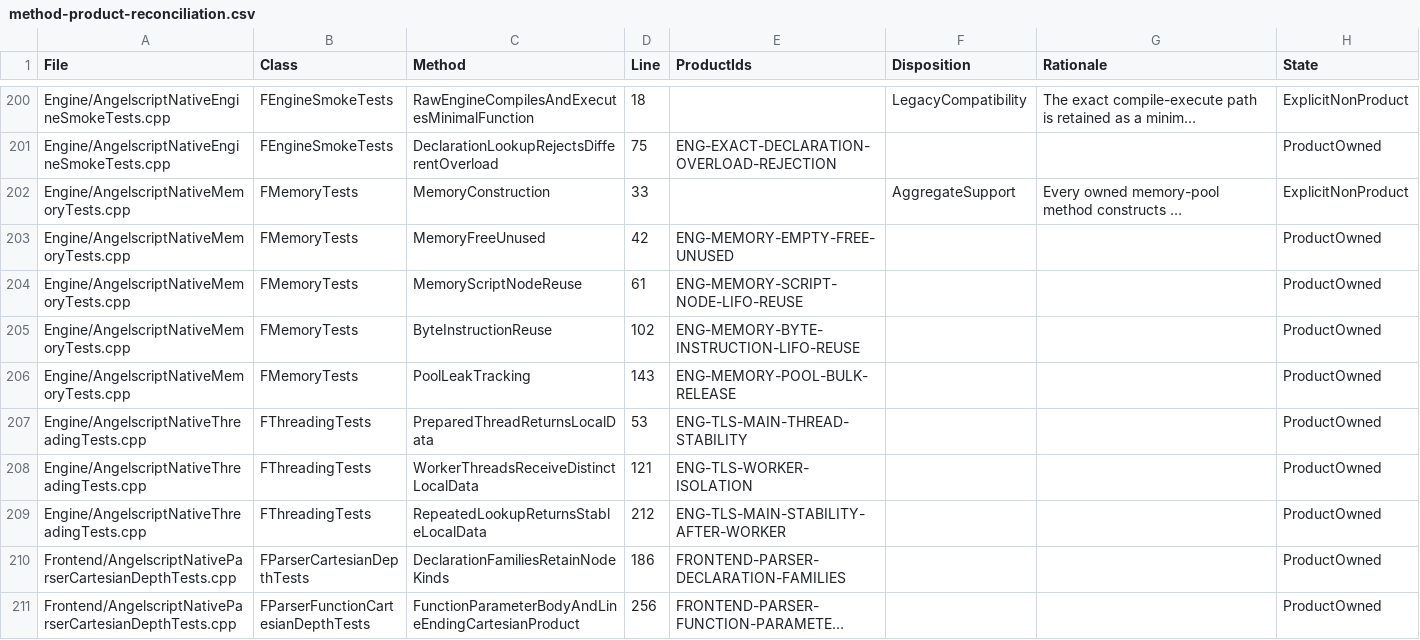
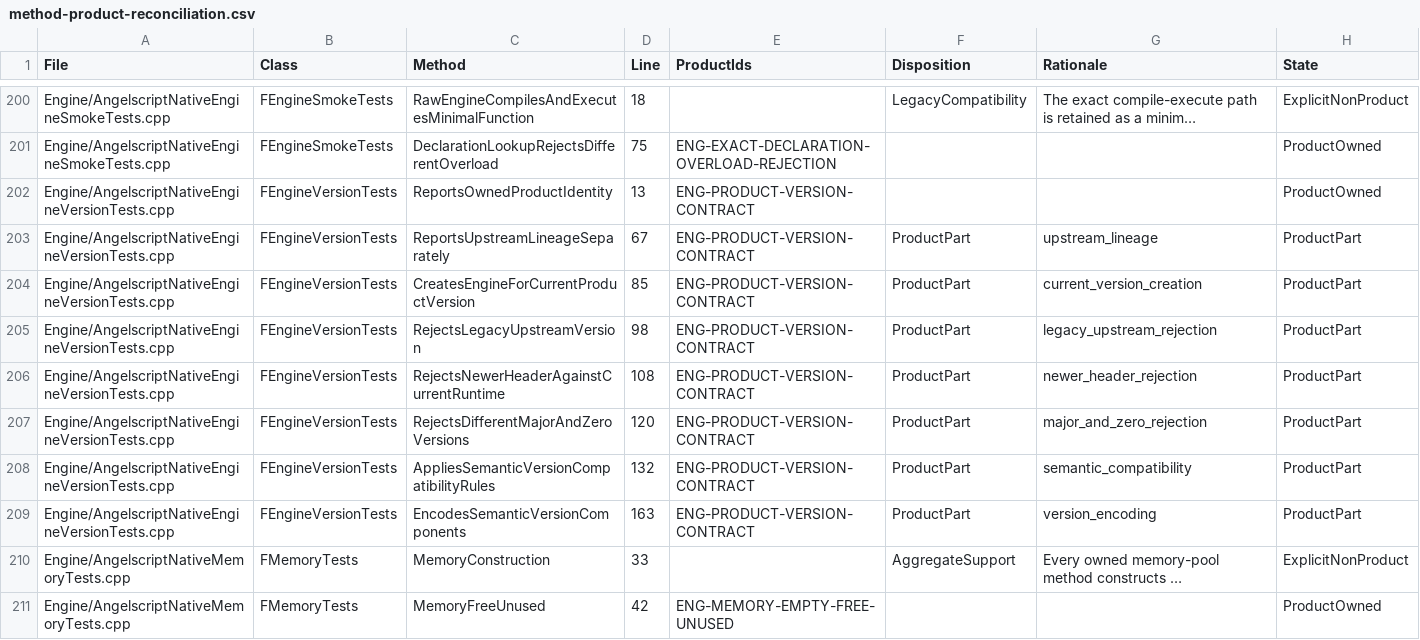
Before and after one commit to TDGameStudio/AngelscriptProject, a CSV file: openspec/changes/test-as-native-sdk-comprehensive-coverage/audits/method-product-reconciliation.csv, drawn as a sheet; only a part is shown, gaps mark what is left out; the shorter side is filled out with more unchanged rows; long unchanged cells end in …; the diff names each change by its address in the sheet, - before the commit and + after, or states it on an @@ line.

Commit message:
[AngelScriptSDK] Test: refresh product version audit records

```diff
--- a/openspec/changes/test-as-native-sdk-comprehensive-coverage/audits/method-product-reconciliation.csv
+++ b/openspec/changes/test-as-native-sdk-comprehensive-coverage/audits/method-product-reconciliation.csv
+row 202: Engine/AngelscriptNativeEngineVersionTests.cpp | FEngineVersionTests | ReportsOwnedProductIdentity | 13 | ENG-PRODUCT-VERSION-CONTRACT |  |  | ProductOwned
+row 203: Engine/AngelscriptNativeEngineVersionTests.cpp | FEngineVersionTests | ReportsUpstreamLineageSeparately | 67 | ENG-PRODUCT-VERSION-CONTRACT | ProductPart | upstream_lineage | ProductPart
+row 204: Engine/AngelscriptNativeEngineVersionTests.cpp | FEngineVersionTests | CreatesEngineForCurrentProductVersion | 85 | ENG-PRODUCT-VERSION-CONTRACT | ProductPart | current_version_creation | ProductPart
+row 205: Engine/AngelscriptNativeEngineVersionTests.cpp | FEngineVersionTests | RejectsLegacyUpstreamVersion | 98 | ENG-PRODUCT-VERSION-CONTRACT | ProductPart | legacy_upstream_rejection | ProductPart
+row 206: Engine/AngelscriptNativeEngineVersionTests.cpp | FEngineVersionTests | RejectsNewerHeaderAgainstCurrentRuntime | 108 | ENG-PRODUCT-VERSION-CONTRACT | ProductPart | newer_header_rejection | ProductPart
+row 207: Engine/AngelscriptNativeEngineVersionTests.cpp | FEngineVersionTests | RejectsDifferentMajorAndZeroVersions | 120 | ENG-PRODUCT-VERSION-CONTRACT | ProductPart | major_and_zero_rejection | ProductPart
+row 208: Engine/AngelscriptNativeEngineVersionTests.cpp | FEngineVersionTests | AppliesSemanticVersionCompatibilityRules | 132 | ENG-PRODUCT-VERSION-CONTRACT | ProductPart | semantic_compatibility | ProductPart
+row 209: Engine/AngelscriptNativeEngineVersionTests.cpp | FEngineVersionTests | EncodesSemanticVersionComponents | 163 | ENG-PRODUCT-VERSION-CONTRACT | ProductPart | version_encoding | ProductPart
```
Also changed, not shown: openspec/changes/test-as-native-sdk-comprehensive-coverage/audits/api-use.csv, openspec/changes/test-as-native-sdk-comprehensive-coverage/audits/implementation-reconciliation.csv, 4 other files.
